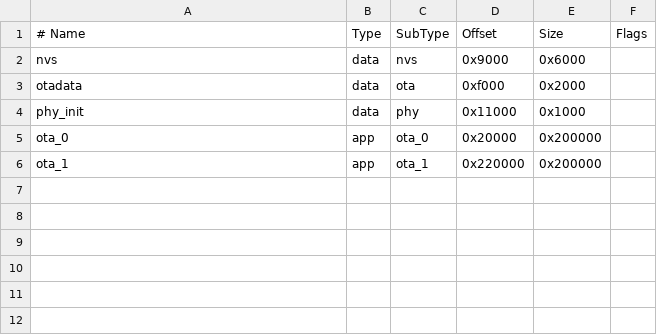
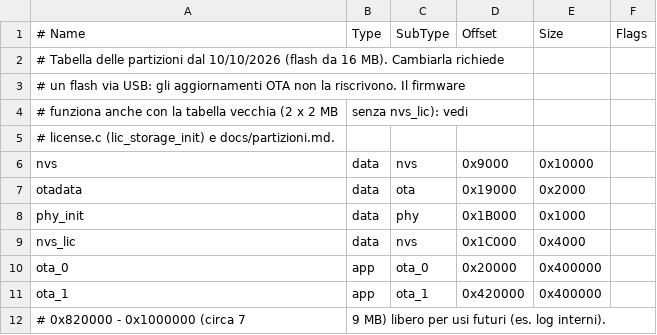
Before and after one commit to EVONETRTK/baseesp32-ethelite, a CSV file: partitions.csv, drawn as a sheet.

```diff
--- a/partitions.csv
+++ b/partitions.csv
@@ -1,6 +1,12 @@
 # Name,   Type, SubType,  Offset,   Size,    Flags
-nvs,      data, nvs,      0x9000,   0x6000,
-otadata,  data, ota,      0xf000,   0x2000,
-phy_init, data, phy,      0x11000,  0x1000,
-ota_0,    app,  ota_0,    0x20000,  0x200000,
-ota_1,    app,  ota_1,    0x220000, 0x200000,
+# Tabella delle partizioni dal 10/10/2026 (flash da 16 MB). Cambiarla richiede
+# un flash via USB: gli aggiornamenti OTA non la riscrivono. Il firmware
+# funziona anche con la tabella vecchia (2 x 2 MB, senza nvs_lic): vedi
+# license.c (lic_storage_init) e docs/partizioni.md.
+nvs,      data, nvs,      0x9000,   0x10000,
+otadata,  data, ota,      0x19000,  0x2000,
+phy_init, data, phy,      0x1B000,  0x1000,
+nvs_lic,  data, nvs,      0x1C000,  0x4000,
+ota_0,    app,  ota_0,    0x20000,  0x400000,
+ota_1,    app,  ota_1,    0x420000, 0x400000,
+# 0x820000 - 0x1000000 (circa 7,9 MB) libero per usi futuri (es. log interni).
```
Also changed, not shown: 6 other files.
